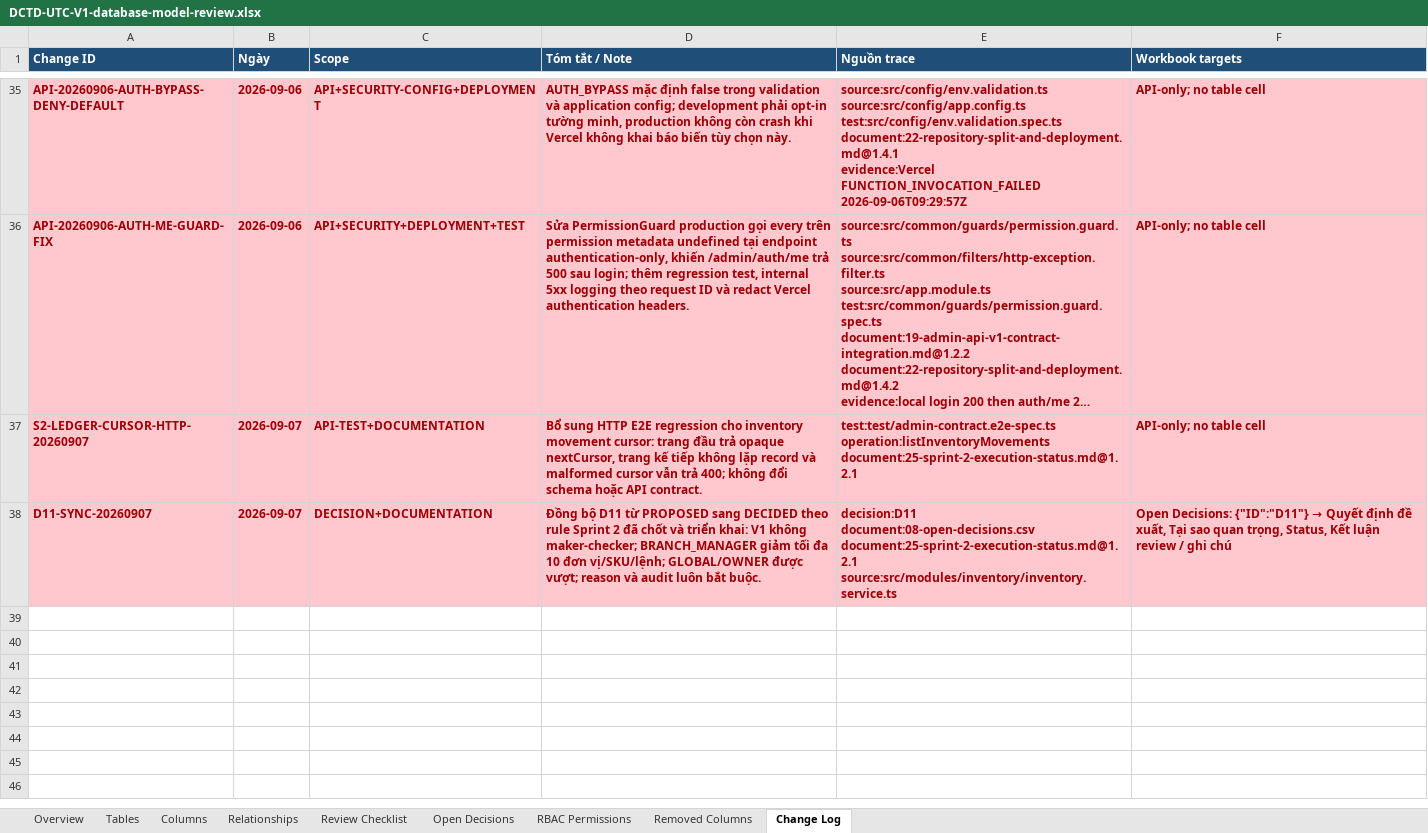
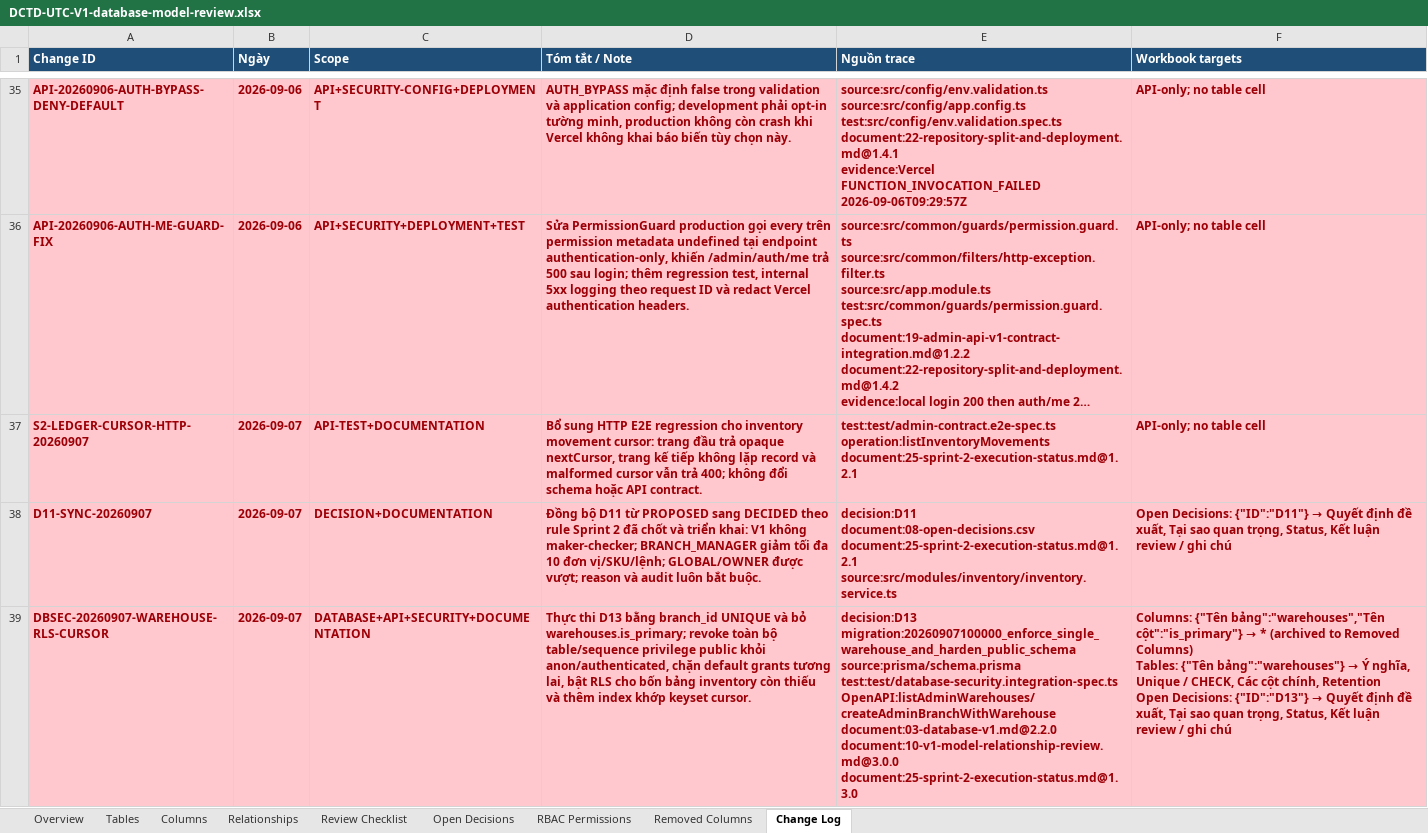
Before and after one commit to longhdwst1full/Sport-api-doc, an Excel workbook: document/DCTD-UTC-V1-database-model-review.xlsx, sheet Change Log, drawn as a sheet; only a part is shown, gaps mark what is left out; long unchanged cells end in …; values as stored, in another font and other column widths than the file's, no borders; ↵ is a line break in a cell; the diff names each change by its address in the sheet, - before the commit and + after, or states it on an @@ line.

Commit message:
feat(inventory): enforce single warehouse and harden database

```diff
--- a/document/DCTD-UTC-V1-database-model-review.xlsx (sheet Change Log)
+++ b/document/DCTD-UTC-V1-database-model-review.xlsx (sheet Change Log)
+row 39: DBSEC-20260907-WAREHOUSE-RLS-CURSOR | 2026-09-07 | DATABASE+API+SECURITY+DOCUMENTATION | Thực thi D13 bằng branch_id UNIQUE và bỏ warehouses.is_primary; revoke toàn bộ table/sequence privilege public khỏi anon/authenticated, chặn default grants tương lai, bật RLS cho bốn bảng inventory còn thiếu và thêm index khớp keyset cursor. | decision:D13 ↵ migration:20260907100000_enforce_single_warehouse_and_harden_public_schema ↵ source:prisma/schema.prisma ↵ test:test/database-security.integration-spec.ts ↵ OpenAPI:listAdminWarehouses/createAdminBranchWithWarehouse ↵ document:03-database-v1.md@2.2.0 ↵ document:10-v1-model-relationship-review.md@3.0.0 ↵ document:25-sprint-2-execution-status.md@1.3.0 | Columns: {"Tên bảng":"warehouses","Tên cột":"is_primary"} → * (archived to Removed Columns) ↵ Tables: {"Tên bảng":"warehouses"} → Ý nghĩa, Unique / CHECK, Các cột chính, Retention ↵ Open Decisions: {"ID":"D13"} → Quyết định đề xuất, Tại sao quan trọng, Status, Kết luận review / ghi chú
```
Also changed, not shown: sheet Open Decisions, sheet Removed Columns, sheet Tables, sheet Columns, 21 other files.
